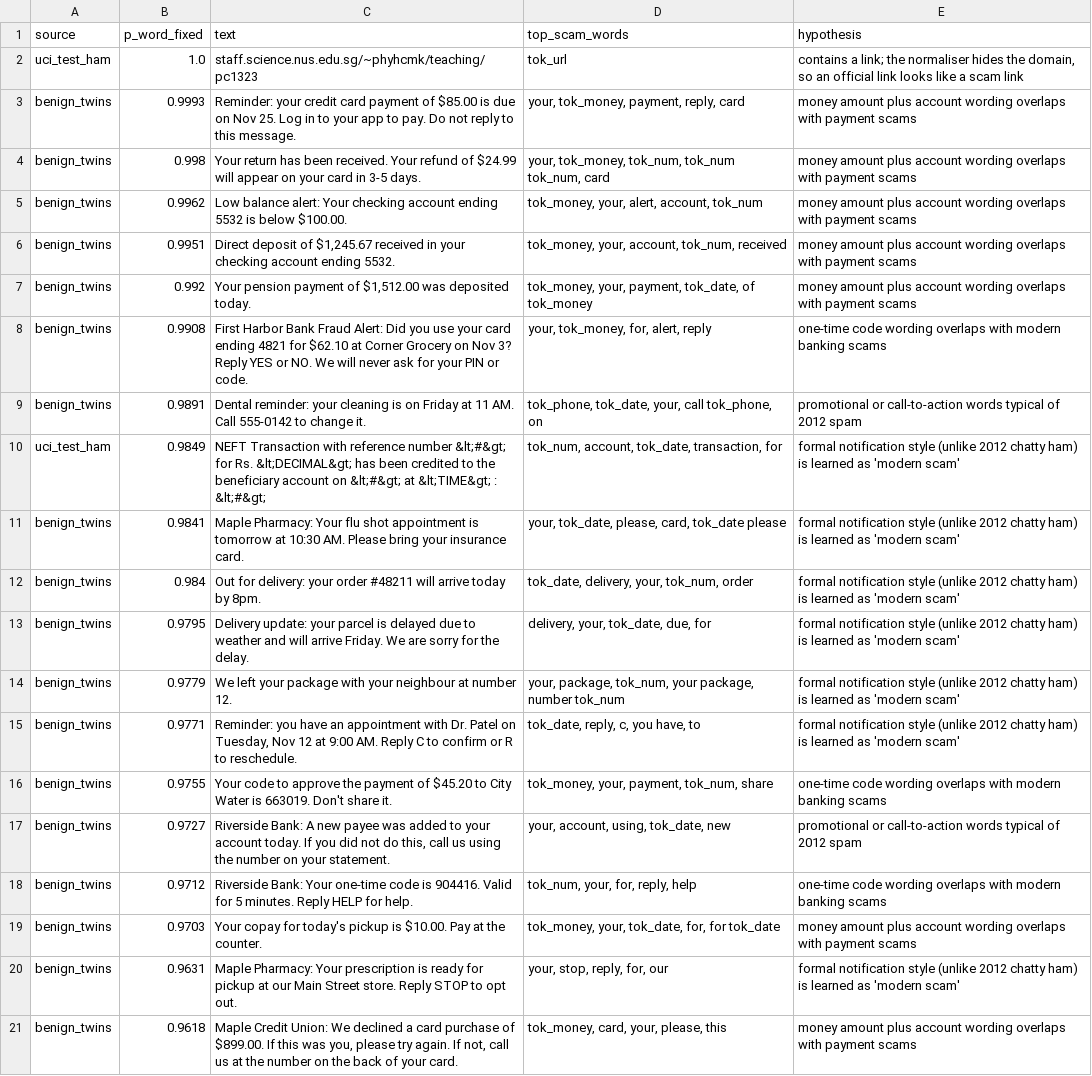
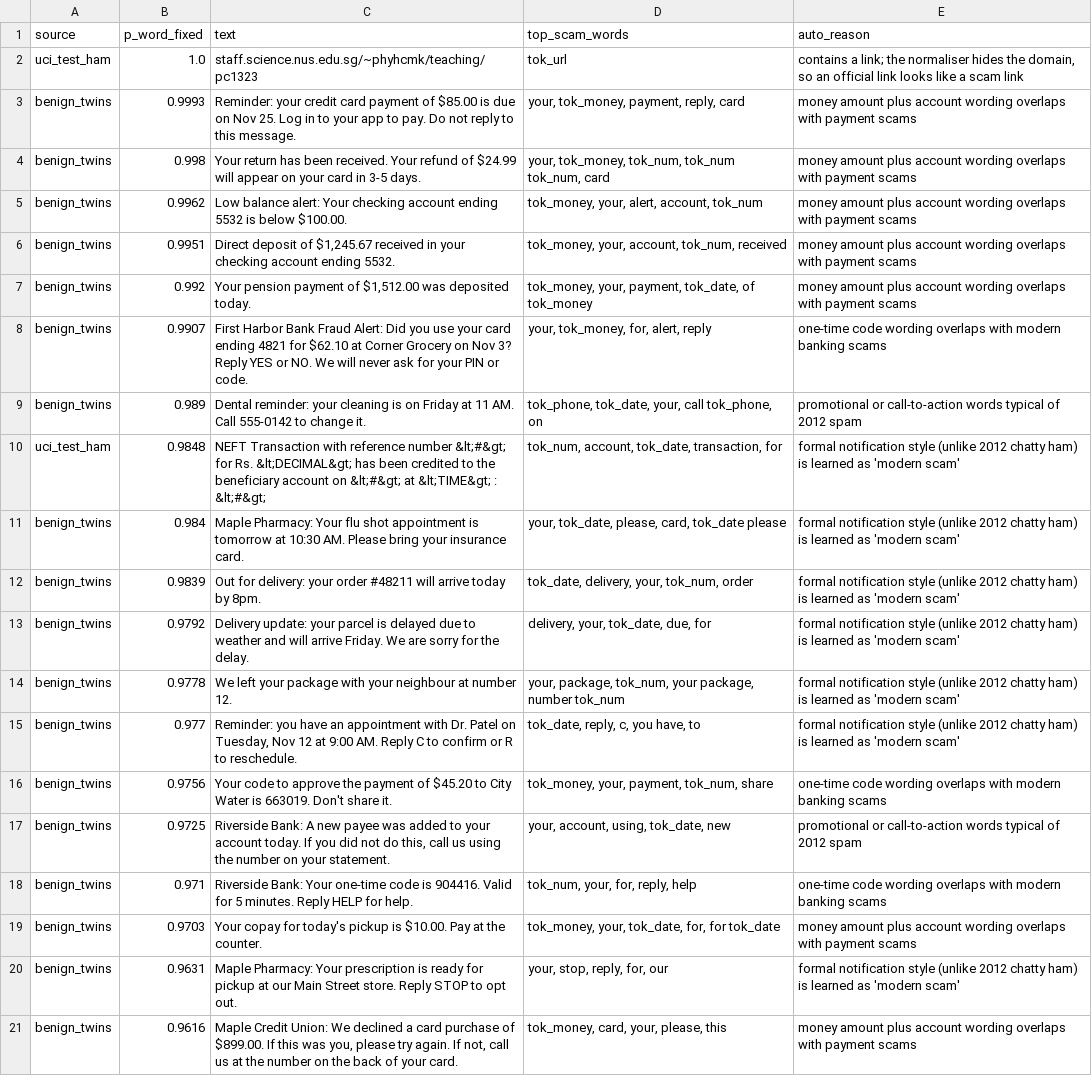
Before and after one commit to KnigguKniggu-droid/scam-drift, a CSV file: results/fixed_model_false_alarms.csv, drawn as a sheet; only a part is shown; removed rows and columns are numbered as before the commit, all else as after; the diff covers the shown part only; the diff names each change by its address in the sheet, - before the commit and + after, or states it on an @@ line.

```diff
--- a/results/fixed_model_false_alarms.csv
+++ b/results/fixed_model_false_alarms.csv
-E1: hypothesis
+E1: auto_reason
-B8 (p_word_fixed): 0.9908
+B8 (p_word_fixed): 0.9907
-B9 (p_word_fixed): 0.9891
+B9 (p_word_fixed): 0.989
-B10 (p_word_fixed): 0.9849
+B10 (p_word_fixed): 0.9848
-row 11: benign_twins | 0.9841 | Maple Pharmacy: Your flu shot appointment is tomorrow at 10:30 AM. Please bring your insurance card. | your, tok_date, please, card, tok_date please | formal notification style (unlike 2012 chatty ham) is learned as 'modern scam'
-C11 (text): Out for delivery: your order #48211 will arrive today by 8pm.
+C11 (text): Maple Pharmacy: Your flu shot appointment is tomorrow at 10:30 AM. Please bring your insurance card.
-D11 (top_scam_words): tok_date, delivery, your, tok_num, order
+D11 (top_scam_words): your, tok_date, please, card, tok_date please
+row 12: benign_twins | 0.9839 | Out for delivery: your order #48211 will arrive today by 8pm. | tok_date, delivery, your, tok_num, order | formal notification style (unlike 2012 chatty ham) is learned as 'modern scam'
-B13 (p_word_fixed): 0.9795
+B13 (p_word_fixed): 0.9792
-B14 (p_word_fixed): 0.9779
+B14 (p_word_fixed): 0.9778
-B15 (p_word_fixed): 0.9771
+B15 (p_word_fixed): 0.977
-B16 (p_word_fixed): 0.9755
+B16 (p_word_fixed): 0.9756
-B17 (p_word_fixed): 0.9727
+B17 (p_word_fixed): 0.9725
-B18 (p_word_fixed): 0.9712
+B18 (p_word_fixed): 0.971
-B21 (p_word_fixed): 0.9618
+B21 (p_word_fixed): 0.9616
```
Also changed, not shown: 4 added rows, 14 removed rows and 75 edited cells elsewhere in this file, results/by_length_bucket.csv, results/fixed_model_missed_scams.csv, 34 other files.
